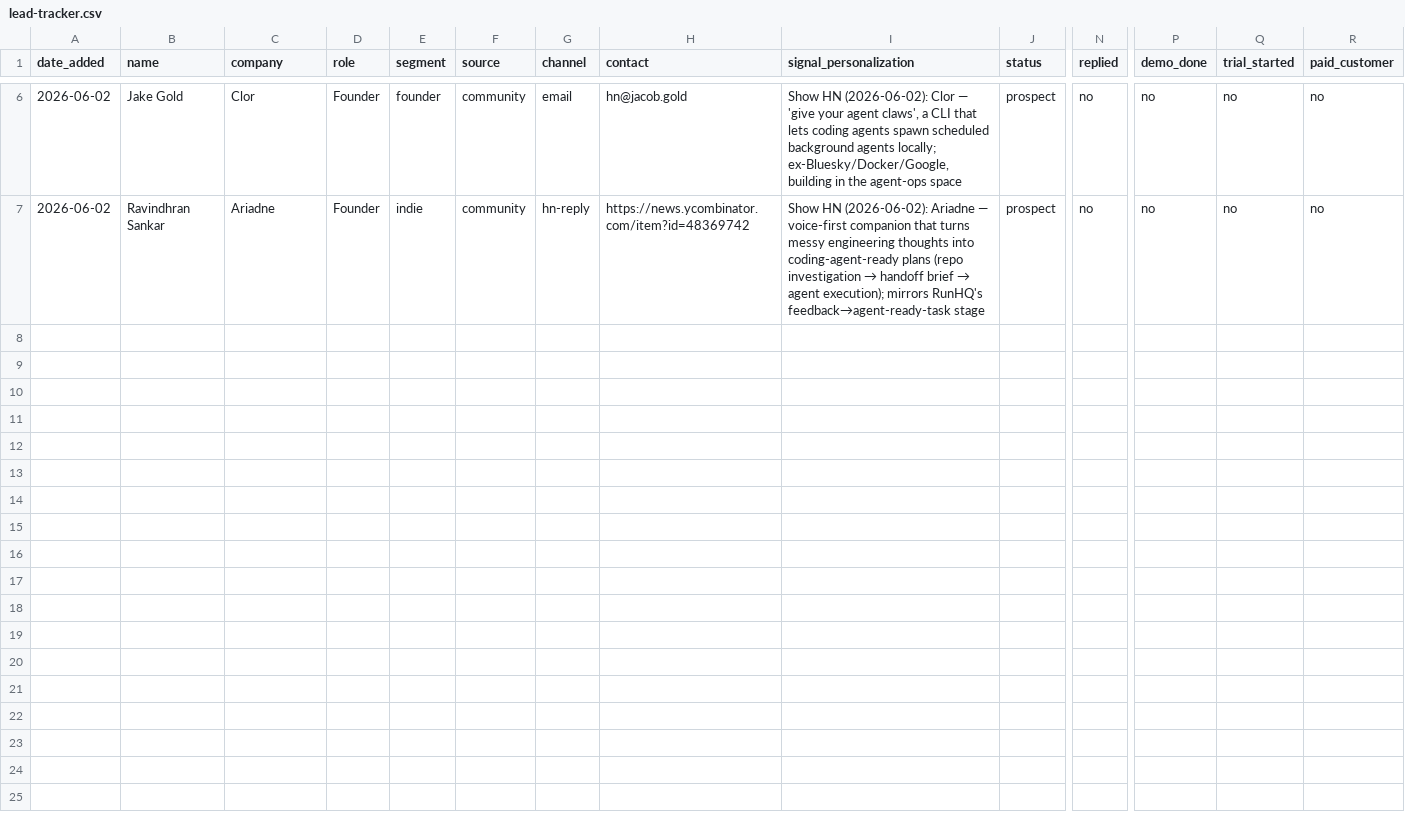
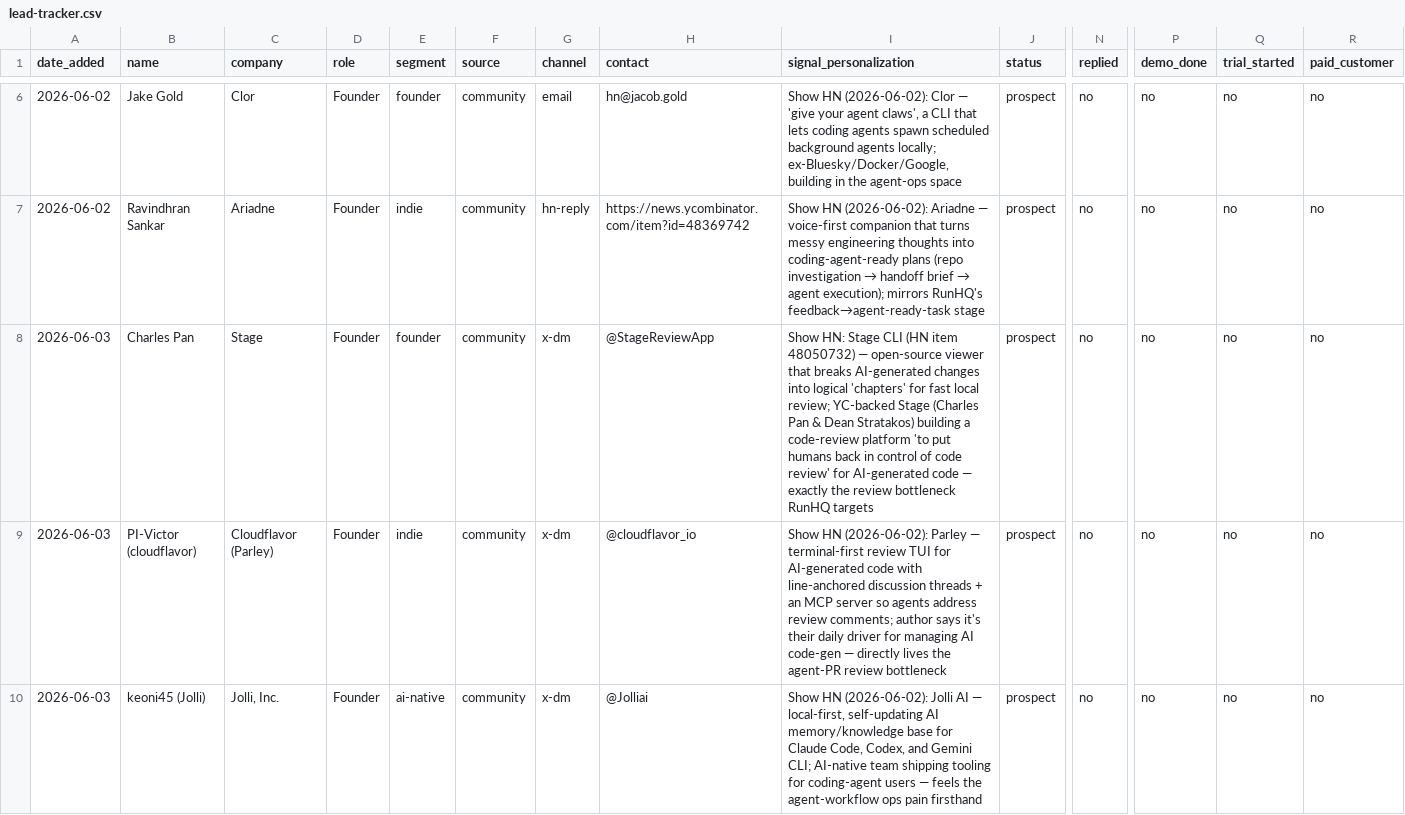
Before and after one commit to CodingQuests/runhq-marketing, a CSV file: lead-tracker.csv, drawn as a sheet; only a part is shown, gaps mark what is left out; rows hold the shown columns only; the diff covers the shown part only; the diff names each change by its address in the sheet, - before the commit and + after, or states it on an @@ line.

```diff
--- a/lead-tracker.csv
+++ b/lead-tracker.csv
+row 8: 2026-06-03 | Charles Pan | Stage | Founder | founder | community | x-dm | @StageReviewApp | Show HN: Stage CLI (HN item 48050732) — open-source viewer that breaks AI-generated changes into logical 'chapters' for fast local review; YC-backed Stage (Charles Pan & Dean Stratakos) building a code-review platform 'to put humans back in control of code review' for AI-generated code — exactly the review bottleneck RunHQ targets | prospect | no | no | no | no
+row 9: 2026-06-03 | PI-Victor (cloudflavor) | Cloudflavor (Parley) | Founder | indie | community | x-dm | @cloudflavor_io | Show HN (2026-06-02): Parley — terminal-first review TUI for AI-generated code with line-anchored discussion threads + an MCP server so agents address review comments; author says it's their daily driver for managing AI code-gen — directly lives the agent-PR review bottleneck | prospect | no | no | no | no
+row 10: 2026-06-03 | keoni45 (Jolli) | Jolli, Inc. | Founder | ai-native | community | x-dm | @Jolliai | Show HN (2026-06-02): Jolli AI — local-first, self-updating AI memory/knowledge base for Claude Code, Codex, and Gemini CLI; AI-native team shipping tooling for coding-agent users — feels the agent-workflow ops pain firsthand | prospect | no | no | no | no
```
Also changed, not shown: 2 added rows elsewhere in this file.
